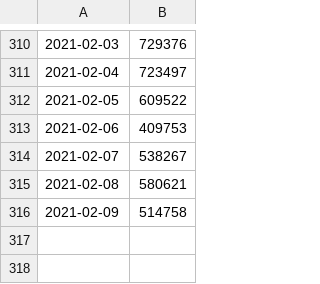
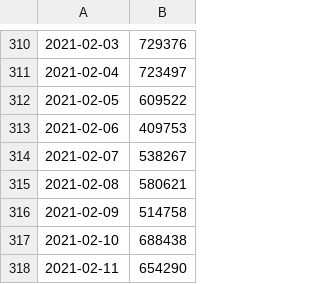
Before and after one commit to carlinmack/covid-graphs, a CSV file: data/England.testing.reported.csv, drawn as a sheet; only a part is shown, gaps mark what is left out; the diff names each change by its address in the sheet, - before the commit and + after, or states it on an @@ line.

```diff
--- a/data/England.testing.reported.csv
+++ b/data/England.testing.reported.csv
+row 317: 2021-02-10 | 688438
+row 318: 2021-02-11 | 654290
```
Also changed, not shown: data/England.cases.csv, data/England.cases.reported.csv, 20 other files.
